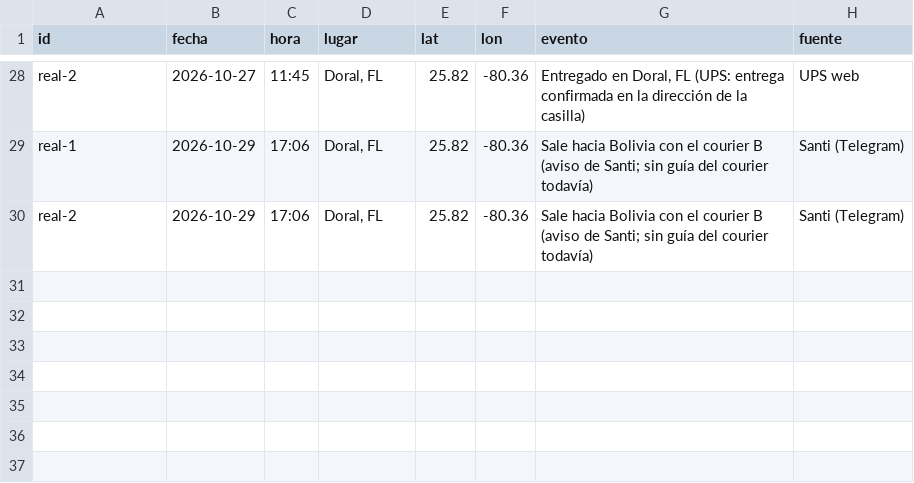
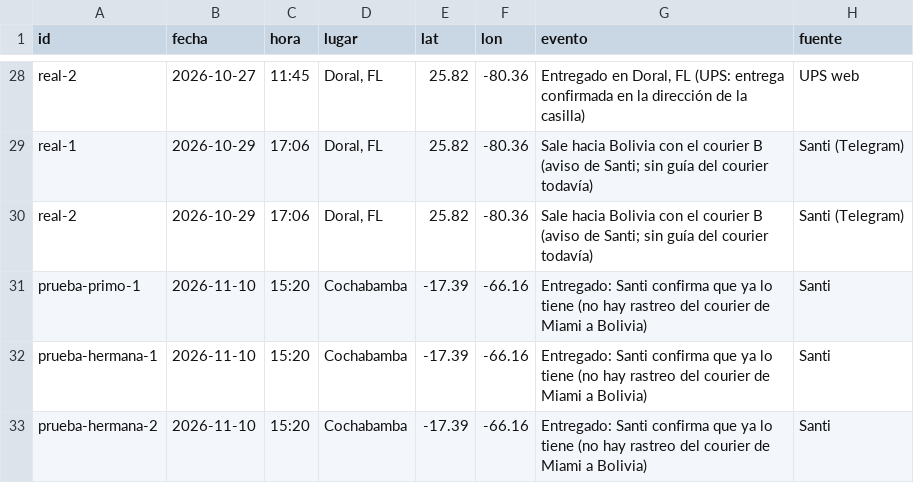
Before and after one commit to Santi491/Claude-, a CSV file: seguimiento.csv, drawn as a sheet; only a part is shown, gaps mark what is left out.

```diff
--- a/seguimiento.csv
+++ b/seguimiento.csv
@@ -30 +30,4 @@ real-1,2026-10-29,17:06,"Doral, FL",25.82,-80.36,Sale hacia Bolivia con el couri
 real-2,2026-10-29,17:06,"Doral, FL",25.82,-80.36,Sale hacia Bolivia con el courier B (aviso de Santi; sin guía del courier todavía),Santi (Telegram)
+prueba-primo-1,2026-11-10,15:20,Cochabamba,-17.39,-66.16,Entregado: Santi confirma que ya lo tiene (no hay rastreo del courier de Miami a Bolivia),Santi
+prueba-hermana-1,2026-11-10,15:20,Cochabamba,-17.39,-66.16,Entregado: Santi confirma que ya lo tiene (no hay rastreo del courier de Miami a Bolivia),Santi
+prueba-hermana-2,2026-11-10,15:20,Cochabamba,-17.39,-66.16,Entregado: Santi confirma que ya lo tiene (no hay rastreo del courier de Miami a Bolivia),Santi
```
Also changed, not shown: actividad.csv, memoria-gerente.csv, 14 other files.
